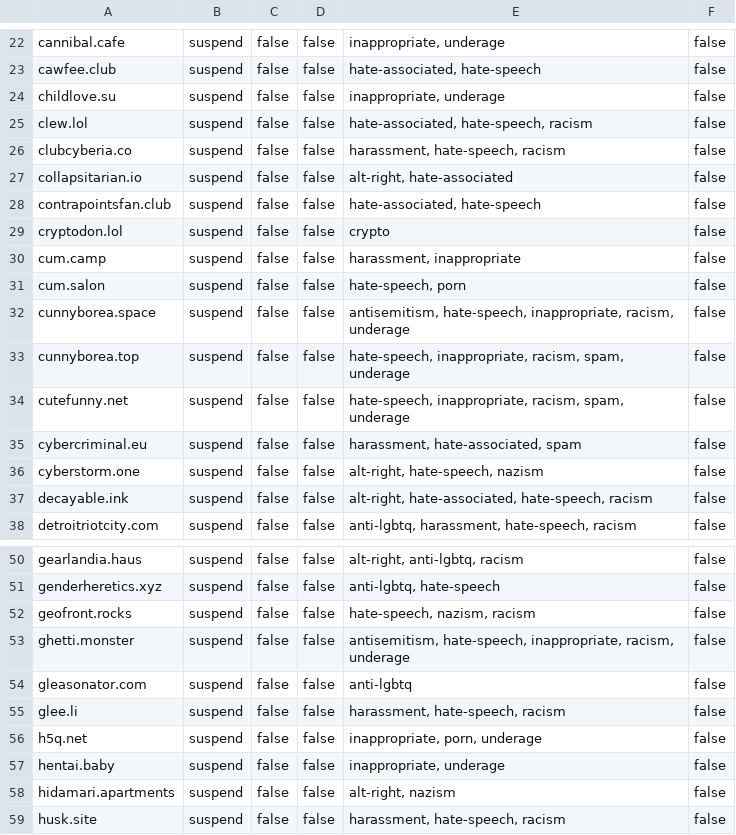
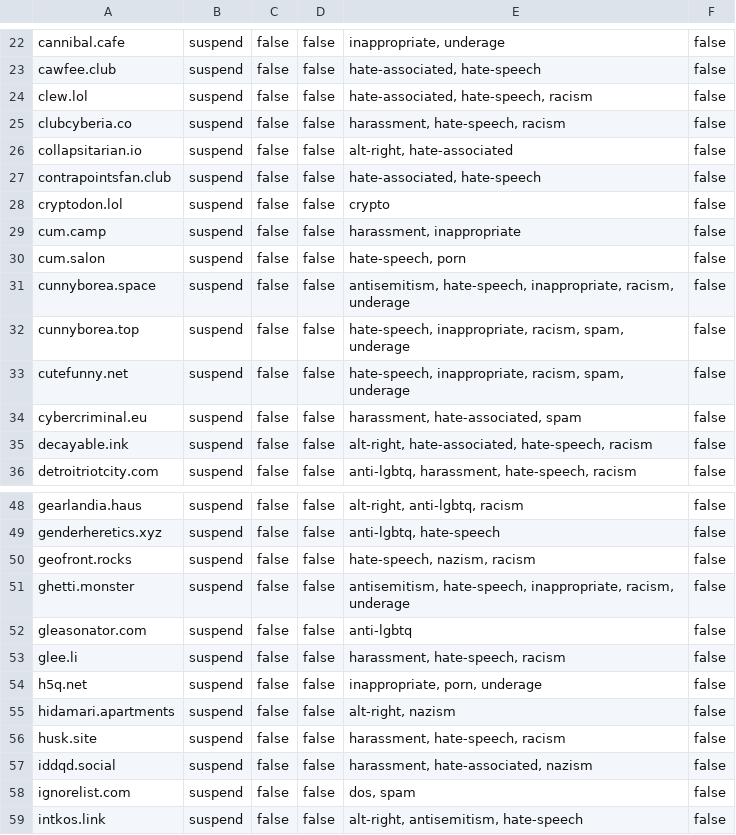
Before and after one commit to gardenfence/blocklist, a CSV file: gardenfence-mastodon.csv, drawn as a sheet; only a part is shown, gaps mark what is left out; the shorter side is filled out with more unchanged rows; the diff names each change by its address in the sheet, - before the commit and + after, or states it on an @@ line.

```diff
--- a/gardenfence-mastodon.csv
+++ b/gardenfence-mastodon.csv
-row 24: childlove.su | suspend | false | false | inappropriate, underage | false
-row 36: cyberstorm.one | suspend | false | false | alt-right, hate-speech, nazism | false
-row 57: hentai.baby | suspend | false | false | inappropriate, underage | false
```
Also changed, not shown: gardenfence-fediblocksync.csv, 2 other files.
